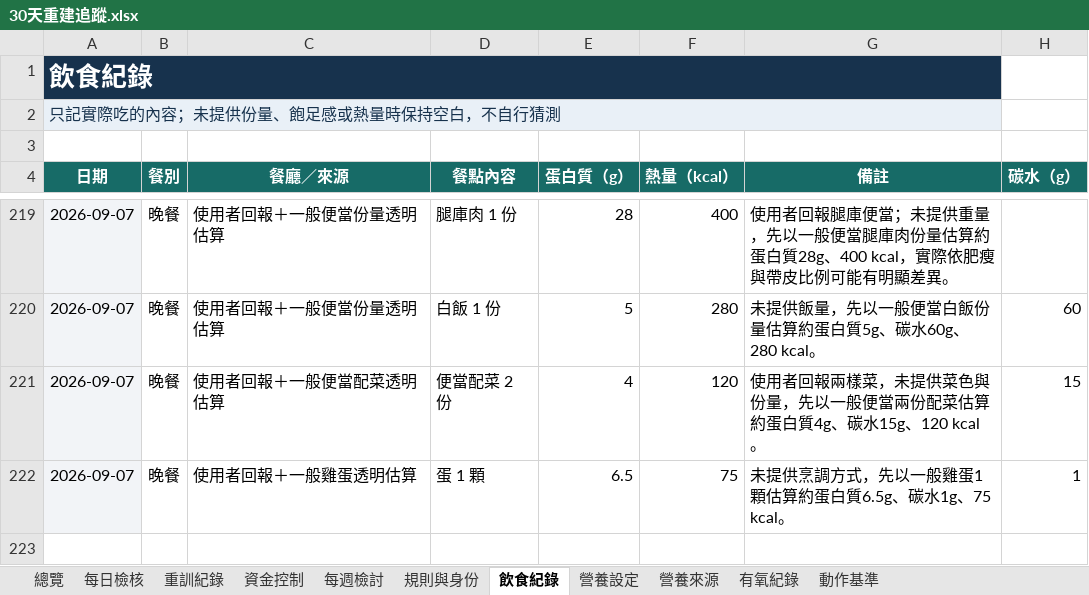
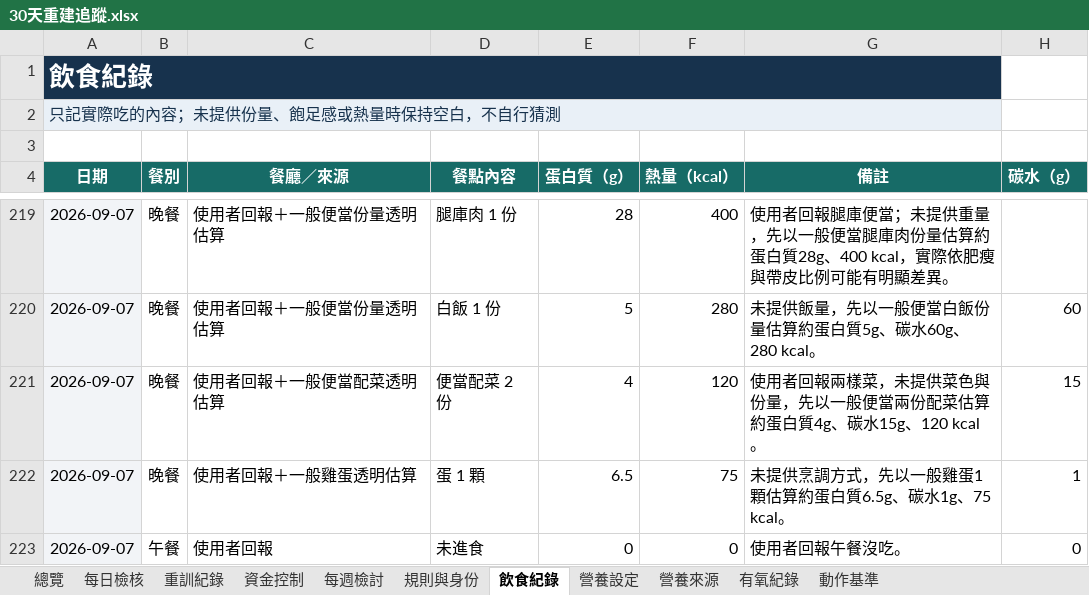
Before and after one commit to asadman1523/30-day-reset-tracker, an Excel workbook: 30天重建追蹤.xlsx, sheet 飲食紀錄, drawn as a sheet; only a part is shown, gaps mark what is left out; values as stored, in another font and other column widths than the file's, no borders; the diff names each change by its address in the sheet, - before the commit and + after, or states it on an @@ line.

```diff
--- a/30天重建追蹤.xlsx (sheet 飲食紀錄)
+++ b/30天重建追蹤.xlsx (sheet 飲食紀錄)
+row 223: 2026-09-07 | 午餐 | 使用者回報 | 未進食 | 0 | 0 | 使用者回報午餐沒吃。 | 0
```
Also changed, not shown: 4 other files.
